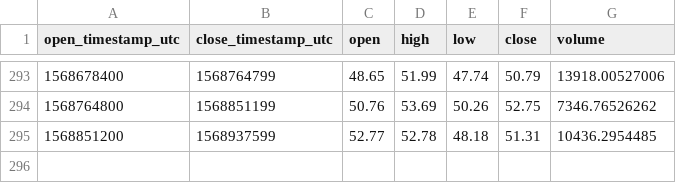
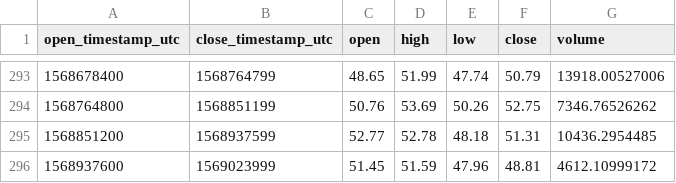
Before and after one commit to cryptobigbro/coinbasepro-ZEC-USDC, a CSV file: coinbasepro-ZEC-USDC-1d.csv, drawn as a sheet; only a part is shown, gaps mark what is left out; the diff names each change by its address in the sheet, - before the commit and + after, or states it on an @@ line.

```diff
--- a/coinbasepro-ZEC-USDC-1d.csv
+++ b/coinbasepro-ZEC-USDC-1d.csv
+row 296: 1568937600 | 1569023999 | 51.45 | 51.59 | 47.96 | 48.81 | 4612.10999172
```
Also changed, not shown: coinbasepro-ZEC-USDC-1h.csv.
